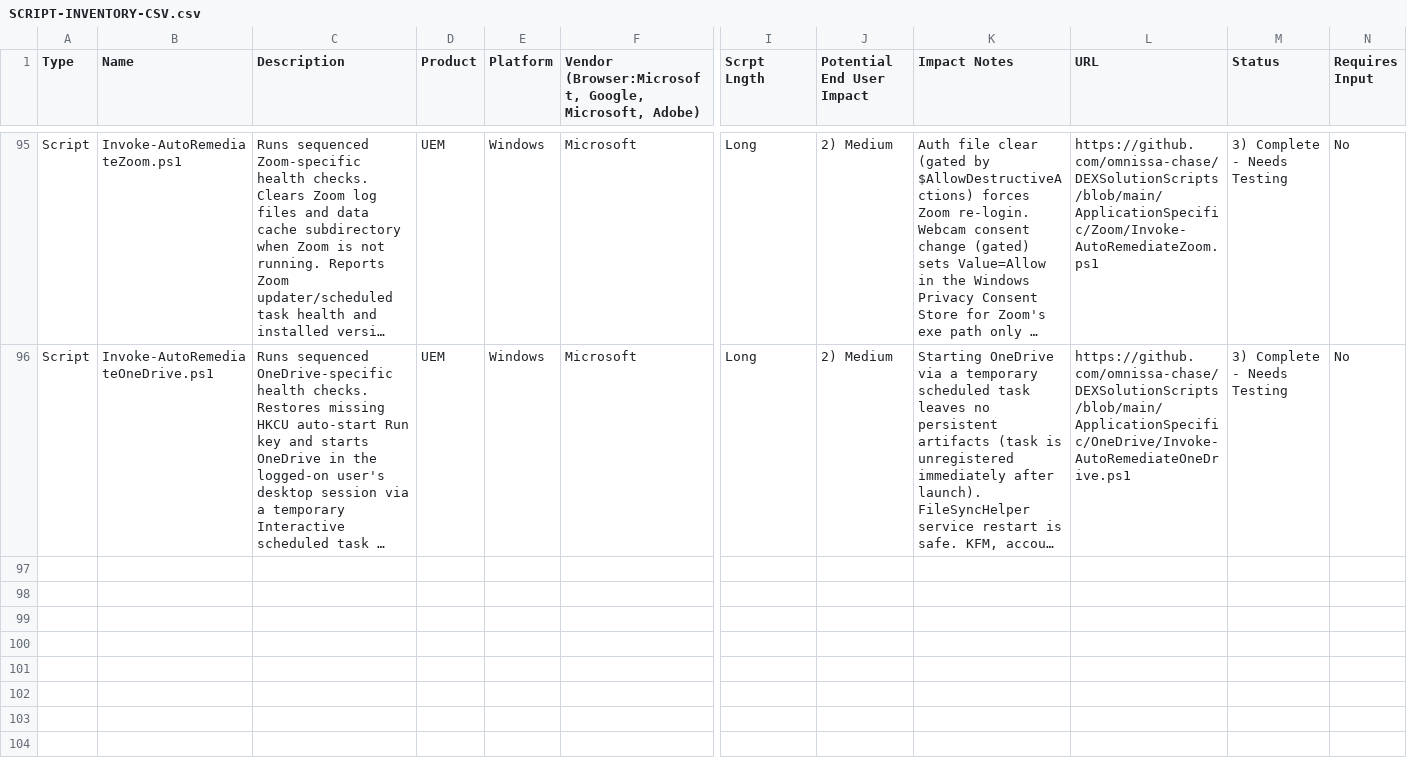
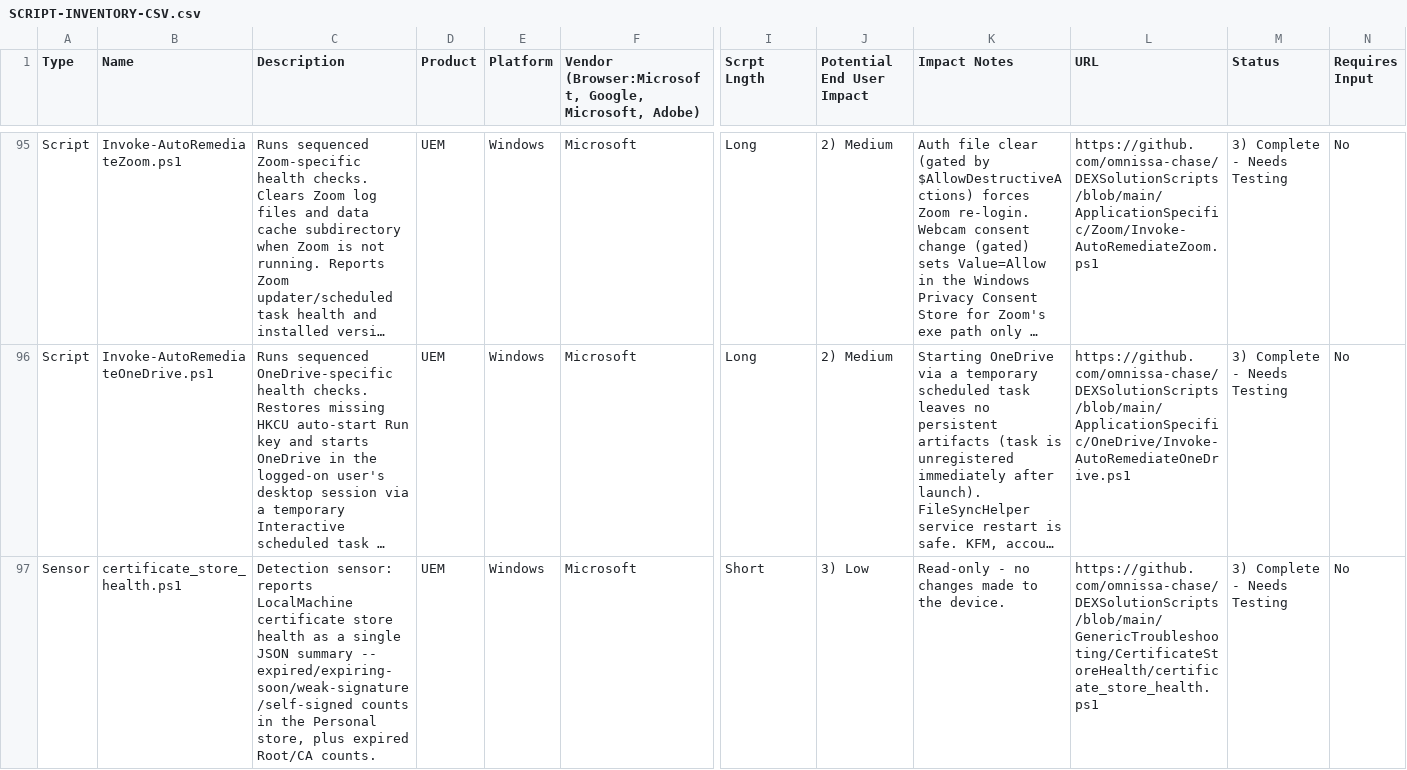
Before and after one commit to omnissa-chase/DEXSolutionScripts, a CSV file: SCRIPT-INVENTORY-CSV.csv, drawn as a sheet; only a part is shown, gaps mark what is left out; long unchanged cells end in …; rows hold the shown columns only; the diff covers the shown part only; the diff names each change by its address in the sheet, - before the commit and + after, or states it on an @@ line.

```diff
--- a/SCRIPT-INVENTORY-CSV.csv
+++ b/SCRIPT-INVENTORY-CSV.csv
+row 97: Sensor | certificate_store_health.ps1 | Detection sensor: reports LocalMachine certificate store health as a single JSON summary -- expired/expiring-soon/weak-signature/self-signed counts in the Personal store, plus expired Root/CA counts. | UEM | Windows | Microsoft | Short | 3) Low | Read-only - no changes made to the device. | https://github.com/omnissa-chase/DEXSolutionScripts/blob/main/GenericTroubleshooting/CertificateStoreHealth/certificate_store_health.ps1 | 3) Complete - Needs Testing | No
```
Also changed, not shown: 2 added rows elsewhere in this file, 7 other files.
